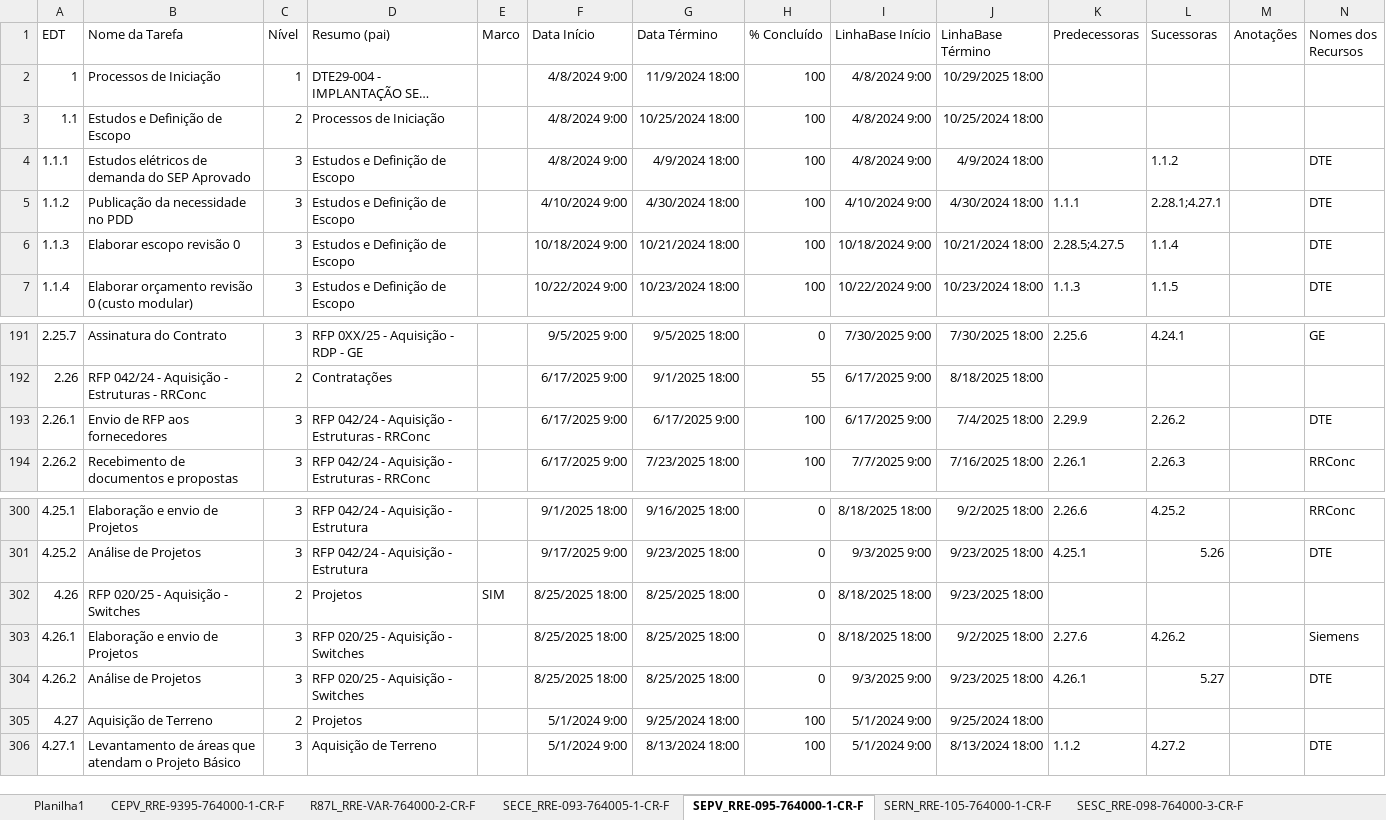
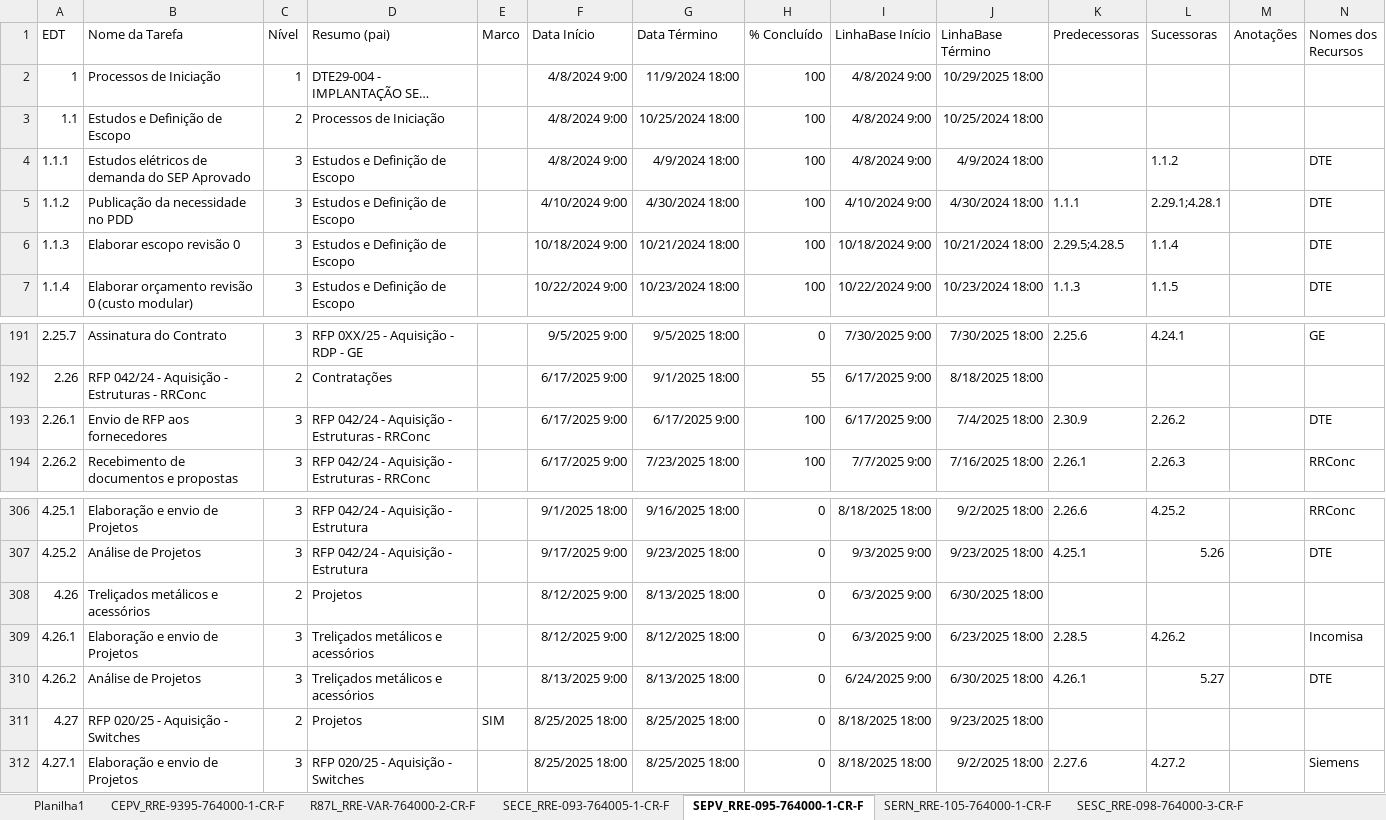
Before and after one commit to mayzanvin/maycon-dash-dev, an Excel workbook: public/BaseObras.xlsx, sheet SEPV_RRE-095-764000-1-CR-F, drawn as a sheet; only a part is shown, gaps mark what is left out; long unchanged cells end in …; values as stored, in another font and other column widths than the file's, no borders; addresses are those after the commit; the diff covers the shown part only; the diff names each change by its address in the sheet, - before the commit and + after, or states it on an @@ line.

```diff
--- a/public/BaseObras.xlsx (sheet SEPV_RRE-095-764000-1-CR-F)
+++ b/public/BaseObras.xlsx (sheet SEPV_RRE-095-764000-1-CR-F)
-L5 (Sucessoras): 2.28.1;4.27.1
+L5 (Sucessoras): 2.29.1;4.28.1
-K6 (Predecessoras): 2.28.5;4.27.5
+K6 (Predecessoras): 2.29.5;4.28.5
-K193 (Predecessoras): 2.29.9
+K193 (Predecessoras): 2.30.9
-B308 (Nome da Tarefa): RFP 020/25 - Aquisição - Switches
+B308 (Nome da Tarefa): Treliçados metálicos e acessórios
-E308 (Marco): SIM
+E308 (Marco): (empty)
-F308:F309 (Data Início): 8/25/2025 18:00
+F308:F309 (Data Início): 8/12/2025 9:00
-G308 (Data Término): 8/25/2025 18:00
+G308 (Data Término): 8/13/2025 18:00
-I308:I309 (LinhaBase Início): 8/18/2025 18:00
+I308:I309 (LinhaBase Início): 6/3/2025 9:00
-J308 (LinhaBase Término): 9/23/2025 18:00
+J308 (LinhaBase Término): 6/30/2025 18:00
-D309:D310 (Resumo (pai)): RFP 020/25 - Aquisição - Switches
+D309:D310 (Resumo (pai)): Treliçados metálicos e acessórios
-G309 (Data Término): 8/25/2025 18:00
+G309 (Data Término): 8/12/2025 18:00
-J309 (LinhaBase Término): 9/2/2025 18:00
+J309 (LinhaBase Término): 6/23/2025 18:00
-K309 (Predecessoras): 2.27.6
+K309 (Predecessoras): 2.28.5
-N309 (Nomes dos Recursos): Siemens
+N309 (Nomes dos Recursos): Incomisa
-F310 (Data Início): 8/25/2025 18:00
+F310 (Data Início): 8/13/2025 9:00
-G310 (Data Término): 8/25/2025 18:00
+G310 (Data Término): 8/13/2025 18:00
-I310 (LinhaBase Início): 9/3/2025 9:00
+I310 (LinhaBase Início): 6/24/2025 9:00
-J310 (LinhaBase Término): 9/23/2025 18:00
+J310 (LinhaBase Término): 6/30/2025 18:00
-B311 (Nome da Tarefa): Aquisição de Terreno
+B311 (Nome da Tarefa): RFP 020/25 - Aquisição - Switches
-E311 (Marco): (empty)
+E311 (Marco): SIM
-F311:F312 (Data Início): 5/1/2024 9:00
+F311:F312 (Data Início): 8/25/2025 18:00
-G311 (Data Término): 9/25/2024 18:00
+G311 (Data Término): 8/25/2025 18:00
-H311:H312 (% Concluído): 100
+H311:H312 (% Concluído): 0
-I311:I312 (LinhaBase Início): 5/1/2024 9:00
+I311:I312 (LinhaBase Início): 8/18/2025 18:00
-J311 (LinhaBase Término): 9/25/2024 18:00
+J311 (LinhaBase Término): 9/23/2025 18:00
-B312 (Nome da Tarefa): Levantamento de áreas que atendam o Projeto Básico
+B312 (Nome da Tarefa): Elaboração e envio de Projetos
-D312 (Resumo (pai)): Aquisição de Terreno
+D312 (Resumo (pai)): RFP 020/25 - Aquisição - Switches
-G312 (Data Término): 8/13/2024 18:00
+G312 (Data Término): 8/25/2025 18:00
-J312 (LinhaBase Término): 8/13/2024 18:00
+J312 (LinhaBase Término): 9/2/2025 18:00
-K312 (Predecessoras): 1.1.2
+K312 (Predecessoras): 2.27.6
-N312 (Nomes dos Recursos): DTE
+N312 (Nomes dos Recursos): Siemens
```
Also changed, not shown: 10 added rows and 153 edited cells elsewhere in this sheet, sheet SESC_RRE-098-764000-3-CR-F, sheet SESC_RRE-098-764000-3-CR-E, sheet SERN_RRE-105-764000-1-CR-F, sheet SECE_RRE-093-764005-1-CR-F, sheet R87L_RRE-VAR-764000-2-CR-F, sheet CEPV_RRE-9395-764000-1-CR-F, public/BaseInvestimento2025.xlsx, 7 other files.
